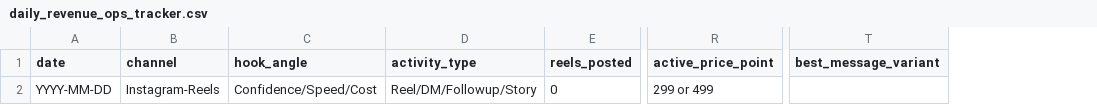
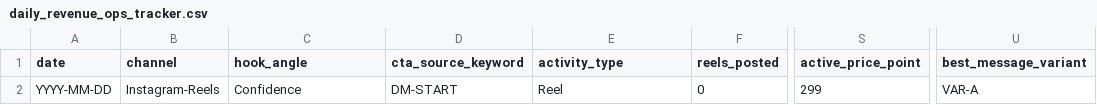
Before and after one commit to Limajmr8/dota2-assistant, a CSV file: daily_revenue_ops_tracker.csv, drawn as a sheet; only a part is shown, gaps mark what is left out; addresses are those after the commit; the diff names each change by its address in the sheet, - before the commit and + after, or states it on an @@ line.

```diff
--- a/daily_revenue_ops_tracker.csv
+++ b/daily_revenue_ops_tracker.csv
+column D (cta_source_keyword), row 2: DM-START
-C2 (hook_angle): Confidence/Speed/Cost
+C2 (hook_angle): Confidence
-E2 (activity_type): Reel/DM/Followup/Story
+E2 (activity_type): Reel
-S2 (active_price_point): 299 or 499
+S2 (active_price_point): 299
-U2 (best_message_variant): (empty)
+U2 (best_message_variant): VAR-A
```
Also changed, not shown: 10 other files.
